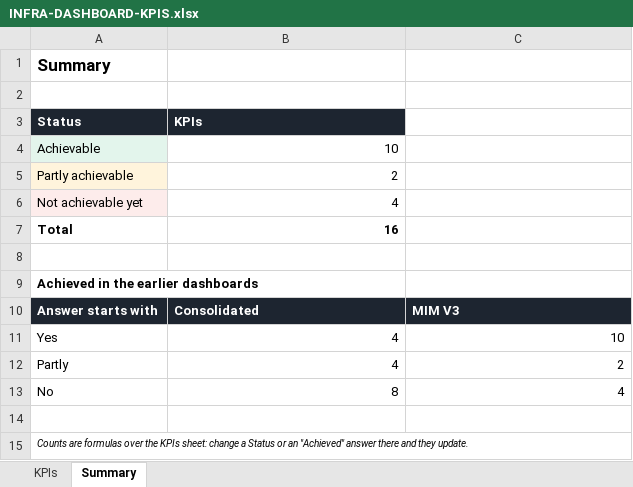
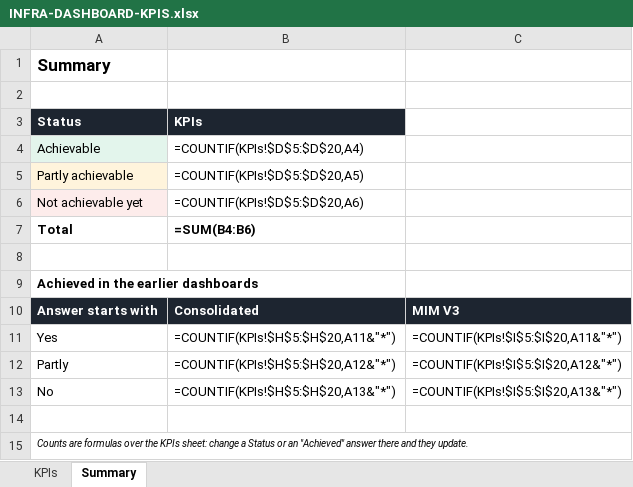
Before and after one commit to olajio/infra-dashboard, an Excel workbook: INFRA-DASHBOARD-KPIS.xlsx, sheet Summary, drawn as a sheet; values as stored, in another font and other column widths than the file's, no borders; formulas without a stored value are shown as written; the diff names each change by its address in the sheet, - before the commit and + after, or states it on an @@ line.

```diff
--- a/INFRA-DASHBOARD-KPIS.xlsx (sheet Summary)
+++ b/INFRA-DASHBOARD-KPIS.xlsx (sheet Summary)
-B4 (KPIs): 10
+B4 (KPIs): =COUNTIF(KPIs!$D$5:$D$20,A4)
-B5 (KPIs): 2
+B5 (KPIs): =COUNTIF(KPIs!$D$5:$D$20,A5)
-B6 (KPIs): 4
+B6 (KPIs): =COUNTIF(KPIs!$D$5:$D$20,A6)
-B7 (KPIs): 16
+B7 (KPIs): =SUM(B4:B6)
-B11 (KPIs): 4
+B11 (KPIs): =COUNTIF(KPIs!$H$5:$H$20,A11&"*")
-C11: 10
+C11: =COUNTIF(KPIs!$I$5:$I$20,A11&"*")
-B12 (KPIs): 4
+B12 (KPIs): =COUNTIF(KPIs!$H$5:$H$20,A12&"*")
-C12: 2
+C12: =COUNTIF(KPIs!$I$5:$I$20,A12&"*")
-B13 (KPIs): 8
+B13 (KPIs): =COUNTIF(KPIs!$H$5:$H$20,A13&"*")
-C13: 4
+C13: =COUNTIF(KPIs!$I$5:$I$20,A13&"*")
```
Also changed, not shown: sheet KPIs, charts or pictures, 3 other files.
